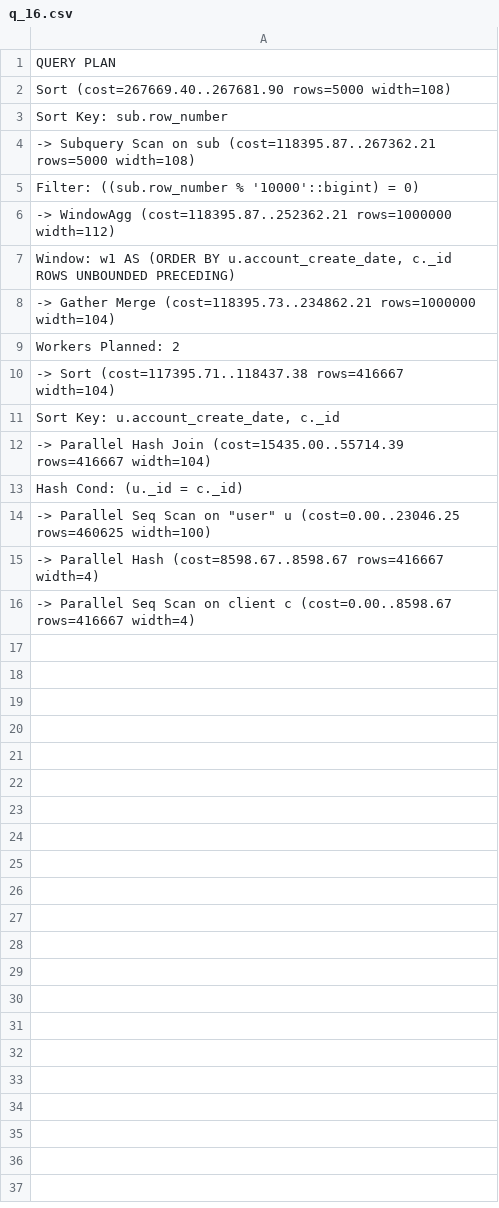
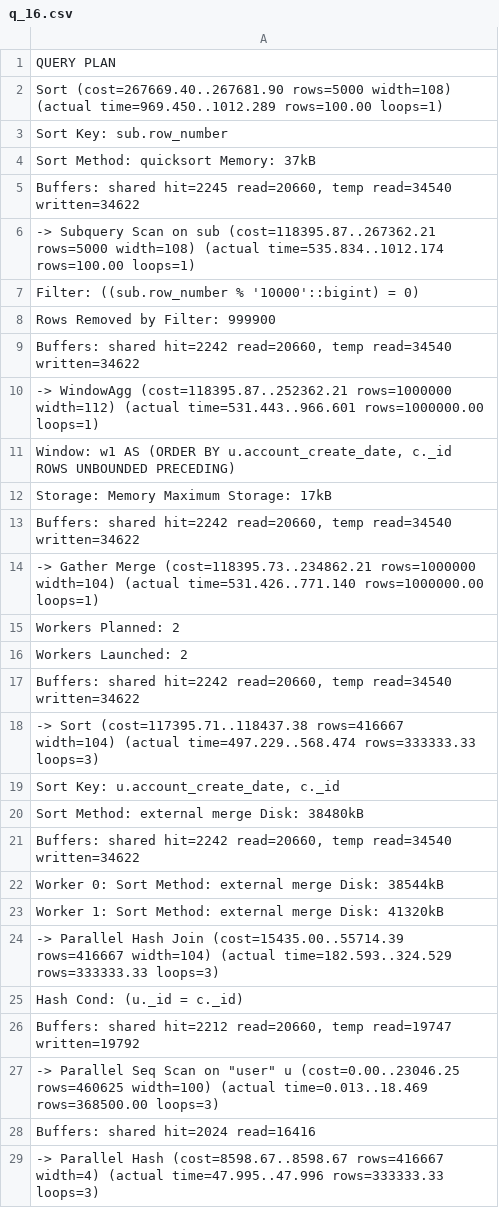
Before and after one commit to michal-madeiski/PBD-cinema-database, a CSV file: explain_results/before_index/q_16.csv, drawn as a sheet; only a part is shown; the diff covers the shown part only.

```diff
--- a/explain_results/before_index/q_16.csv
+++ b/explain_results/before_index/q_16.csv
@@ -1,16 +1,29 @@
 "QUERY PLAN"
-"Sort  (cost=267669.40..267681.90 rows=5000 width=108)"
+"Sort  (cost=267669.40..267681.90 rows=5000 width=108) (actual time=969.450..1012.289 rows=100.00 loops=1)"
 "  Sort Key: sub.row_number"
-"  ->  Subquery Scan on sub  (cost=118395.87..267362.21 rows=5000 width=108)"
+"  Sort Method: quicksort  Memory: 37kB"
+"  Buffers: shared hit=2245 read=20660, temp read=34540 written=34622"
+"  ->  Subquery Scan on sub  (cost=118395.87..267362.21 rows=5000 width=108) (actual time=535.834..1012.174 rows=100.00 loops=1)"
 "        Filter: ((sub.row_number % '10000'::bigint) = 0)"
-"        ->  WindowAgg  (cost=118395.87..252362.21 rows=1000000 width=112)"
+"        Rows Removed by Filter: 999900"
+"        Buffers: shared hit=2242 read=20660, temp read=34540 written=34622"
+"        ->  WindowAgg  (cost=118395.87..252362.21 rows=1000000 width=112) (actual time=531.443..966.601 rows=1000000.00 loops=1)"
 "              Window: w1 AS (ORDER BY u.account_create_date, c._id ROWS UNBOUNDED PRECEDING)"
-"              ->  Gather Merge  (cost=118395.73..234862.21 rows=1000000 width=104)"
+"              Storage: Memory  Maximum Storage: 17kB"
+"              Buffers: shared hit=2242 read=20660, temp read=34540 written=34622"
+"              ->  Gather Merge  (cost=118395.73..234862.21 rows=1000000 width=104) (actual time=531.426..771.140 rows=1000000.00 loops=1)"
 "                    Workers Planned: 2"
-"                    ->  Sort  (cost=117395.71..118437.38 rows=416667 width=104)"
+"                    Workers Launched: 2"
+"                    Buffers: shared hit=2242 read=20660, temp read=34540 written=34622"
+"                    ->  Sort  (cost=117395.71..118437.38 rows=416667 width=104) (actual time=497.229..568.474 rows=333333.33 loops=3)"
 "                          Sort Key: u.account_create_date, c._id"
-"                          ->  Parallel Hash Join  (cost=15435.00..55714.39 rows=416667 width=104)"
+"                          Sort Method: external merge  Disk: 38480kB"
+"                          Buffers: shared hit=2242 read=20660, temp read=34540 written=34622"
+"                          Worker 0:  Sort Method: external merge  Disk: 38544kB"
+"                          Worker 1:  Sort Method: external merge  Disk: 41320kB"
+"                          ->  Parallel Hash Join  (cost=15435.00..55714.39 rows=416667 width=104) (actual time=182.593..324.529 rows=333333.33 loops=3)"
 "                                Hash Cond: (u._id = c._id)"
-"                                ->  Parallel Seq Scan on ""user"" u  (cost=0.00..23046.25 rows=460625 width=100)"
-"                                ->  Parallel Hash  (cost=8598.67..8598.67 rows=416667 width=4)"
-"                                      ->  Parallel Seq Scan on client c  (cost=0.00..8598.67 rows=416667 width=4)"
+"                                Buffers: shared hit=2212 read=20660, temp read=19747 written=19792"
+"                                ->  Parallel Seq Scan on ""user"" u  (cost=0.00..23046.25 rows=460625 width=100) (actual time=0.013..18.469 rows=368500.00 loops=3)"
+"                                      Buffers: shared hit=2024 read=16416"
+"                                ->  Parallel Hash  (cost=8598.67..8598.67 rows=416667 width=4) (actual time=47.995..47.996 rows=333333.33 loops=3)"
```
Also changed, not shown: 8 added rows elsewhere in this file, explain_results/before_index/q_17.csv, explain_results/before_index/q_18.csv, 15 other files.
